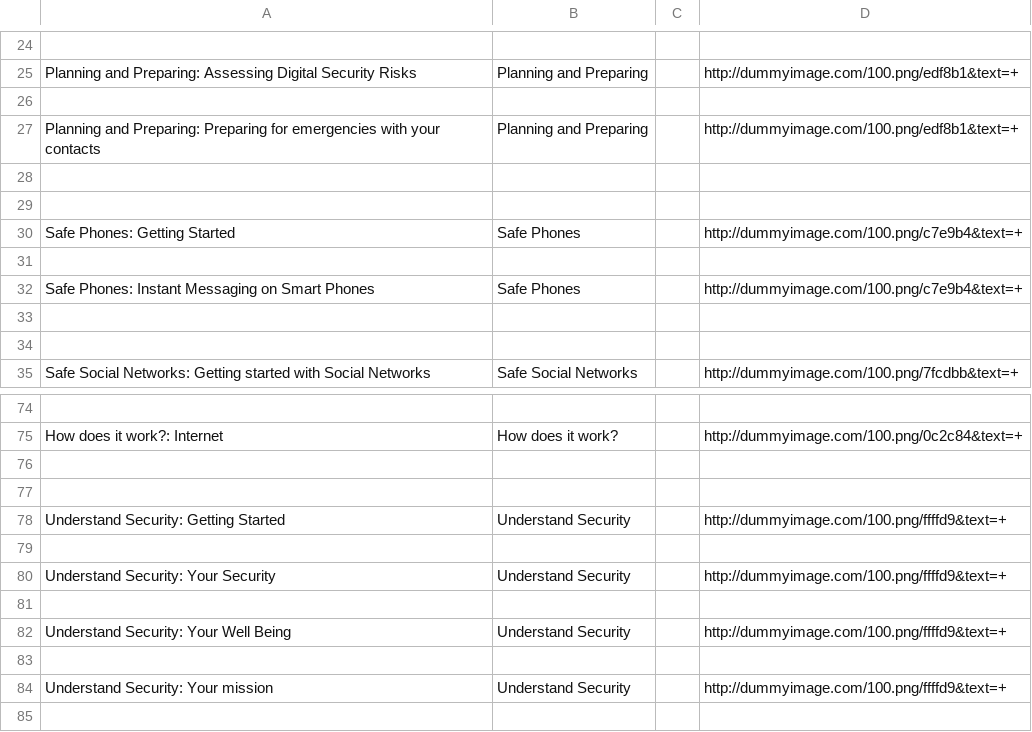
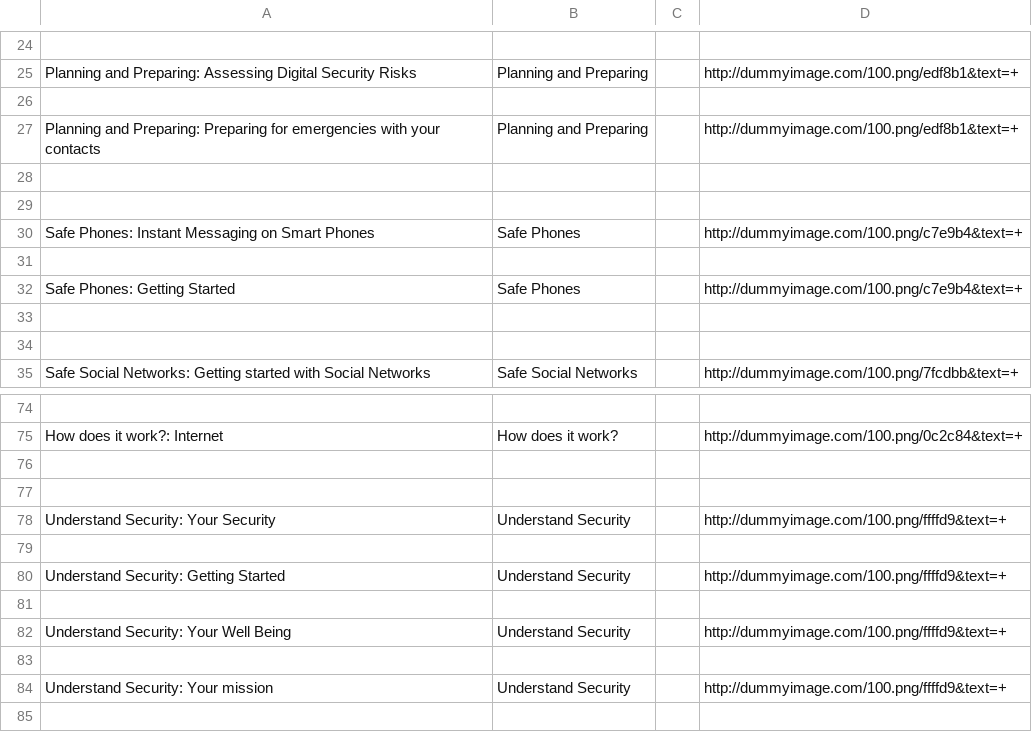
Before and after one commit to iilab/openmentoring-web, a CSV file: hrd/elements.csv, drawn as a sheet; only a part is shown, gaps mark what is left out.

```diff
--- a/hrd/elements.csv
+++ b/hrd/elements.csv
@@ -29,5 +29,5 @@ Planning and Preparing: Preparing for emergencies with your contacts,Planning an
 
+Safe Phones: Instant Messaging on Smart Phones,Safe Phones,,http://dummyimage.com/100.png/c7e9b4&text=+
+
 Safe Phones: Getting Started,Safe Phones,,http://dummyimage.com/100.png/c7e9b4&text=+
-
-Safe Phones: Instant Messaging on Smart Phones,Safe Phones,,http://dummyimage.com/100.png/c7e9b4&text=+
 
@@ -77,5 +77,5 @@ How does it work?: Internet,How does it work?,,http://dummyimage.com/100.png/0c2
 
+Understand Security: Your Security,Understand Security,,http://dummyimage.com/100.png/ffffd9&text=+
+
 Understand Security: Getting Started,Understand Security,,http://dummyimage.com/100.png/ffffd9&text=+
-
-Understand Security: Your Security,Understand Security,,http://dummyimage.com/100.png/ffffd9&text=+
 
```
Also changed, not shown: journo/elements.csv, 41 other files.
